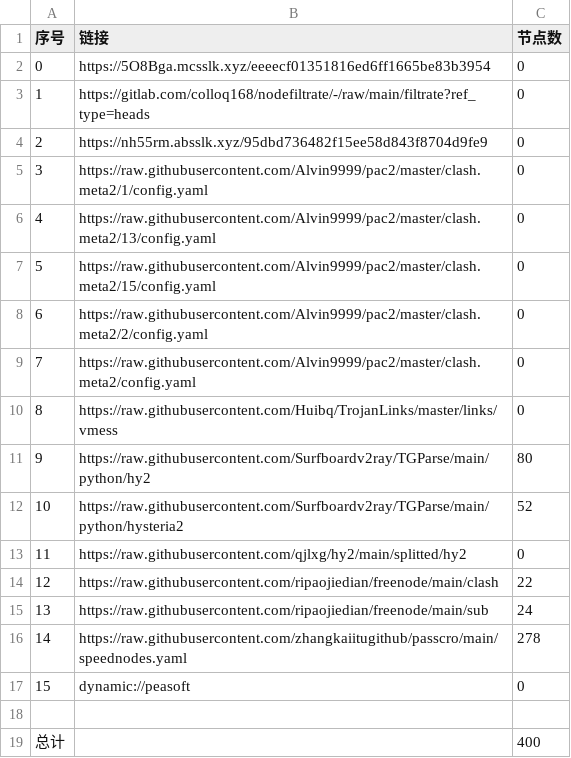
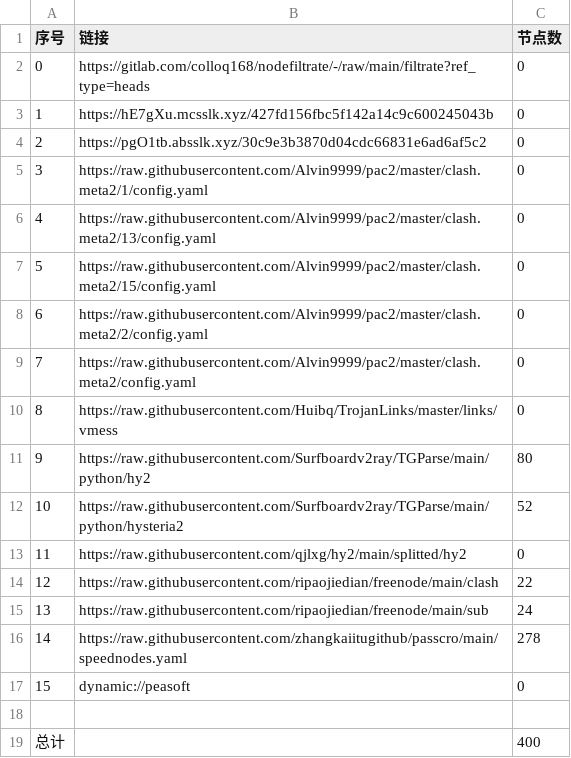
Before and after one commit to hicass-1102/AutoMergePublicNodes, a CSV file: list_result.csv, drawn as a sheet.

```diff
--- a/list_result.csv
+++ b/list_result.csv
@@ -1,5 +1,5 @@
 序号,链接,节点数
-0,https://5O8Bga.mcsslk.xyz/eeeecf01351816ed6ff1665be83b3954,0
-1,https://gitlab.com/colloq168/nodefiltrate/-/raw/main/filtrate?ref_type=heads,0
-2,https://nh55rm.absslk.xyz/95dbd736482f15ee58d843f8704d9fe9,0
+0,https://gitlab.com/colloq168/nodefiltrate/-/raw/main/filtrate?ref_type=heads,0
+1,https://hE7gXu.mcsslk.xyz/427fd156fbc5f142a14c9c600245043b,0
+2,https://pgO1tb.absslk.xyz/30c9e3b3870d04cdc66831e6ad6af5c2,0
 3,https://raw.githubusercontent.com/Alvin9999/pac2/master/clash.meta2/1/config.yaml,0
```
Also changed, not shown: 5 other files.
